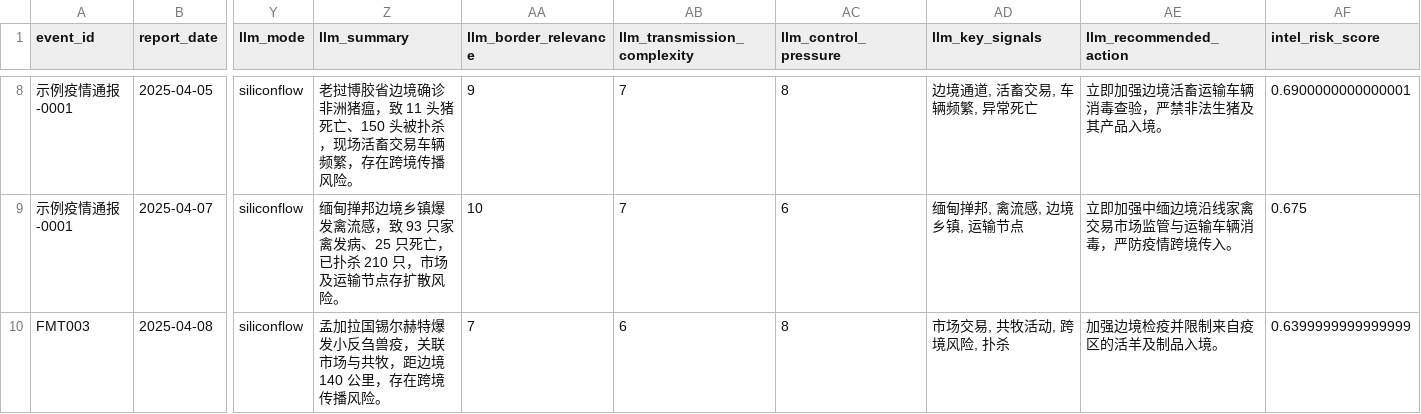
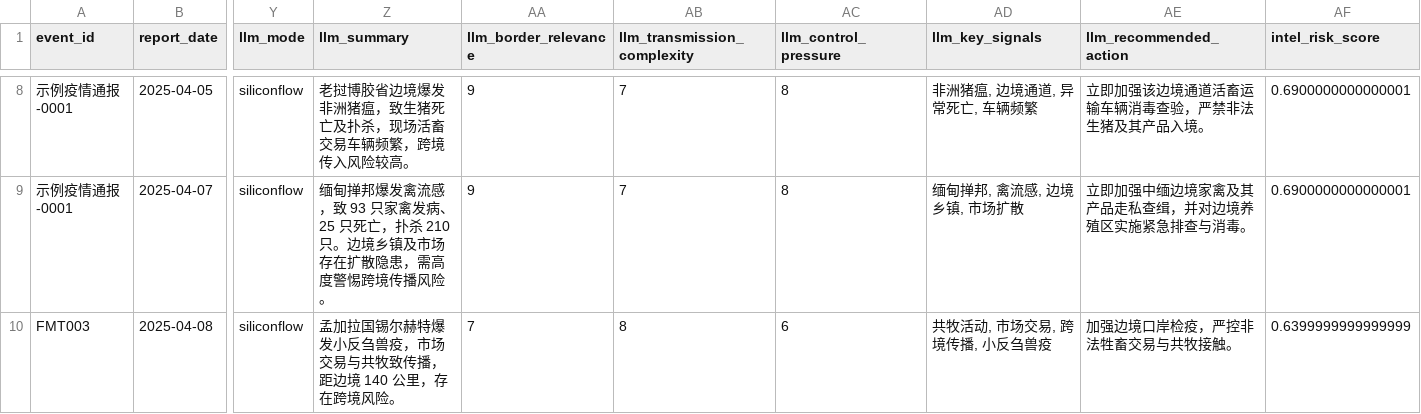
Before and after one commit to MOPELotus/sxau-computer-homework-project-lotus, a CSV file: artifacts/latest/processed_dataset.csv, drawn as a sheet; only a part is shown, gaps mark what is left out; the diff covers the shown part only; the diff names each change by its address in the sheet, - before the commit and + after, or states it on an @@ line.

```diff
--- a/artifacts/latest/processed_dataset.csv
+++ b/artifacts/latest/processed_dataset.csv
-Z8 (llm_summary): …胶省边境确诊非洲猪瘟，致 11 头猪死亡、150 头被扑杀，现场活畜交易车辆频繁，存在跨境传播风险。
+Z8 (llm_summary): …胶省边境爆发非洲猪瘟，致生猪死亡及扑杀，现场活畜交易车辆频繁，跨境传入风险较高。
-AD8 (llm_key_signals): 边境通道, 活畜交易, 车辆频繁, 异常死亡
+AD8 (llm_key_signals): 非洲猪瘟, 边境通道, 异常死亡, 车辆频繁
-AE8 (llm_recommended_action): 立即加强边境活畜运输车辆消毒查验，严禁非法生猪及其产品入境。
+AE8 (llm_recommended_action): 立即加强该边境通道活畜运输车辆消毒查验，严禁非法生猪及其产品入境。
-Z9 (llm_summary): 缅甸掸邦边境乡镇爆发禽流感，致 93 只家禽发病、25 只死亡，已扑杀 210 只，市场及运输节点存扩散风险。
+Z9 (llm_summary): 缅甸掸邦爆发禽流感，致 93 只家禽发病、25 只死亡，扑杀 210 只。边境乡镇及市场存在扩散隐患，需高度警惕跨境传播风险。
-AA9 (llm_border_relevance): 10
+AA9 (llm_border_relevance): 9
-AC9 (llm_control_pressure): 6
+AC9 (llm_control_pressure): 8
-AD9 (llm_key_signals): 缅甸掸邦, 禽流感, 边境乡镇, 运输节点
+AD9 (llm_key_signals): 缅甸掸邦, 禽流感, 边境乡镇, 市场扩散
-AE9 (llm_recommended_action): 立即加强中缅边境沿线家禽交易市场监管与运输车辆消毒，严防疫情跨境传入。
+AE9 (llm_recommended_action): 立即加强中缅边境家禽及其产品走私查缉，并对边境养殖区实施紧急排查与消毒。
-AF9 (intel_risk_score): 0.675
+AF9 (intel_risk_score): 0.6900000000000001
-Z10 (llm_summary): 孟加拉国锡尔赫特爆发小反刍兽疫，关联市场与共牧，距边境 140 公里，存在跨境传播风险。
+Z10 (llm_summary): 孟加拉国锡尔赫特爆发小反刍兽疫，市场交易与共牧致传播，距边境 140 公里，存在跨境风险。
-AB10 (llm_transmission_complexity): 6
+AB10 (llm_transmission_complexity): 8
-AC10 (llm_control_pressure): 8
+AC10 (llm_control_pressure): 6
-AD10 (llm_key_signals): 市场交易, 共牧活动, 跨境风险, 扑杀
+AD10 (llm_key_signals): 共牧活动, 市场交易, 跨境传播, 小反刍兽疫
-AE10 (llm_recommended_action): 加强边境检疫并限制来自疫区的活羊及制品入境。
+AE10 (llm_recommended_action): 加强边境口岸检疫，严控非法牲畜交易与共牧接触。
```
Also changed, not shown: 99 edited cells elsewhere in this file, artifacts/latest/feature_importance.csv, artifacts/latest/predictions.csv, 15 other files.
